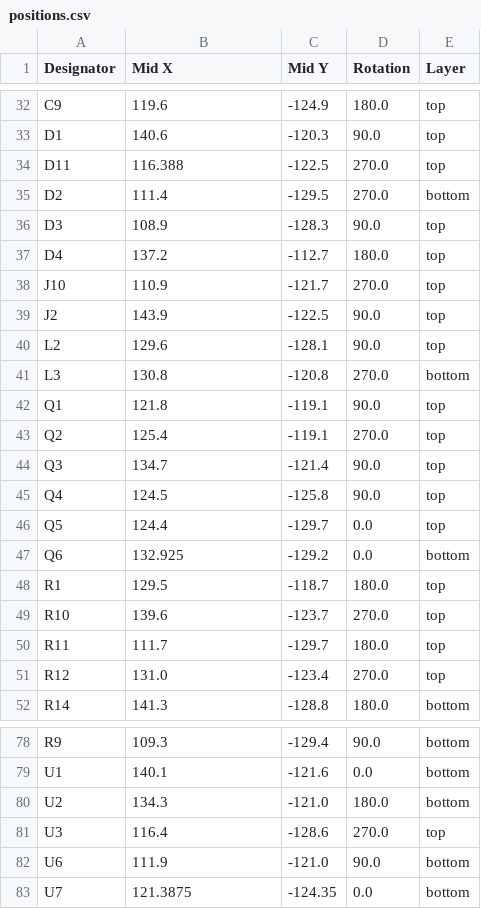
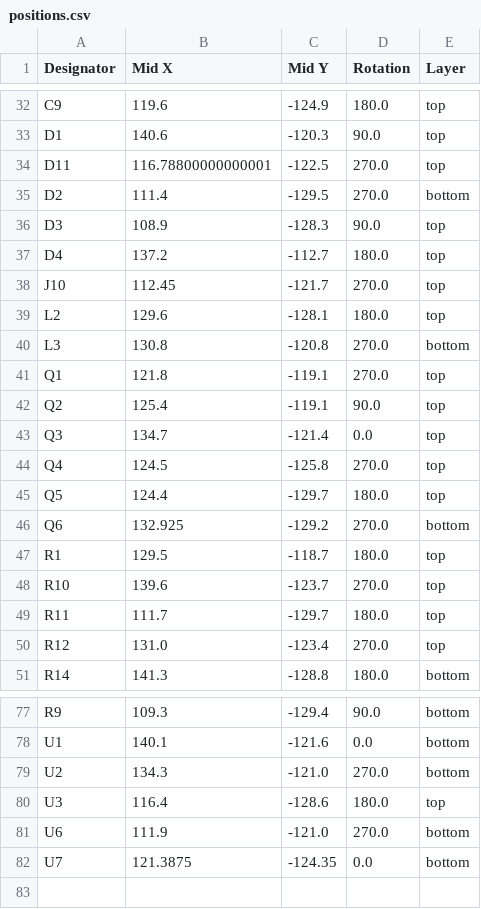
Before and after one commit to techy-robot/CACKLE, a CSV file: Hardware/PSUs/2s 40A PSU and charger/production/positions.csv, drawn as a sheet; only a part is shown, gaps mark what is left out.

```diff
--- a/Hardware/PSUs/2s 40A PSU and charger/production/positions.csv
+++ b/Hardware/PSUs/2s 40A PSU and charger/production/positions.csv
@@ -33,3 +33,3 @@ C9,119.6,-124.9,180.0,top
 D1,140.6,-120.3,90.0,top
-D11,116.388,-122.5,270.0,top
+D11,116.78800000000001,-122.5,270.0,top
 D2,111.4,-129.5,270.0,bottom
@@ -37,12 +37,11 @@ D3,108.9,-128.3,90.0,top
 D4,137.2,-112.7,180.0,top
-J10,110.9,-121.7,270.0,top
-J2,143.9,-122.5,90.0,top
-L2,129.6,-128.1,90.0,top
+J10,112.45,-121.7,270.0,top
+L2,129.6,-128.1,180.0,top
 L3,130.8,-120.8,270.0,bottom
-Q1,121.8,-119.1,90.0,top
-Q2,125.4,-119.1,270.0,top
-Q3,134.7,-121.4,90.0,top
-Q4,124.5,-125.8,90.0,top
-Q5,124.4,-129.7,0.0,top
-Q6,132.925,-129.2,0.0,bottom
+Q1,121.8,-119.1,270.0,top
+Q2,125.4,-119.1,90.0,top
+Q3,134.7,-121.4,0.0,top
+Q4,124.5,-125.8,270.0,top
+Q5,124.4,-129.7,180.0,top
+Q6,132.925,-129.2,270.0,bottom
 R1,129.5,-118.7,180.0,top
@@ -79,5 +78,5 @@ R9,109.3,-129.4,90.0,bottom
 U1,140.1,-121.6,0.0,bottom
-U2,134.3,-121.0,180.0,bottom
-U3,116.4,-128.6,270.0,top
-U6,111.9,-121.0,90.0,bottom
+U2,134.3,-121.0,270.0,bottom
+U3,116.4,-128.6,180.0,top
+U6,111.9,-121.0,270.0,bottom
 U7,121.3875,-124.35,0.0,bottom
```
Also changed, not shown: Hardware/Drivers/DRV8213 brushed Motor Driver/production/bom.csv, Hardware/Drivers/DRV8213 brushed Motor Driver/production/positions.csv, 27 other files.
